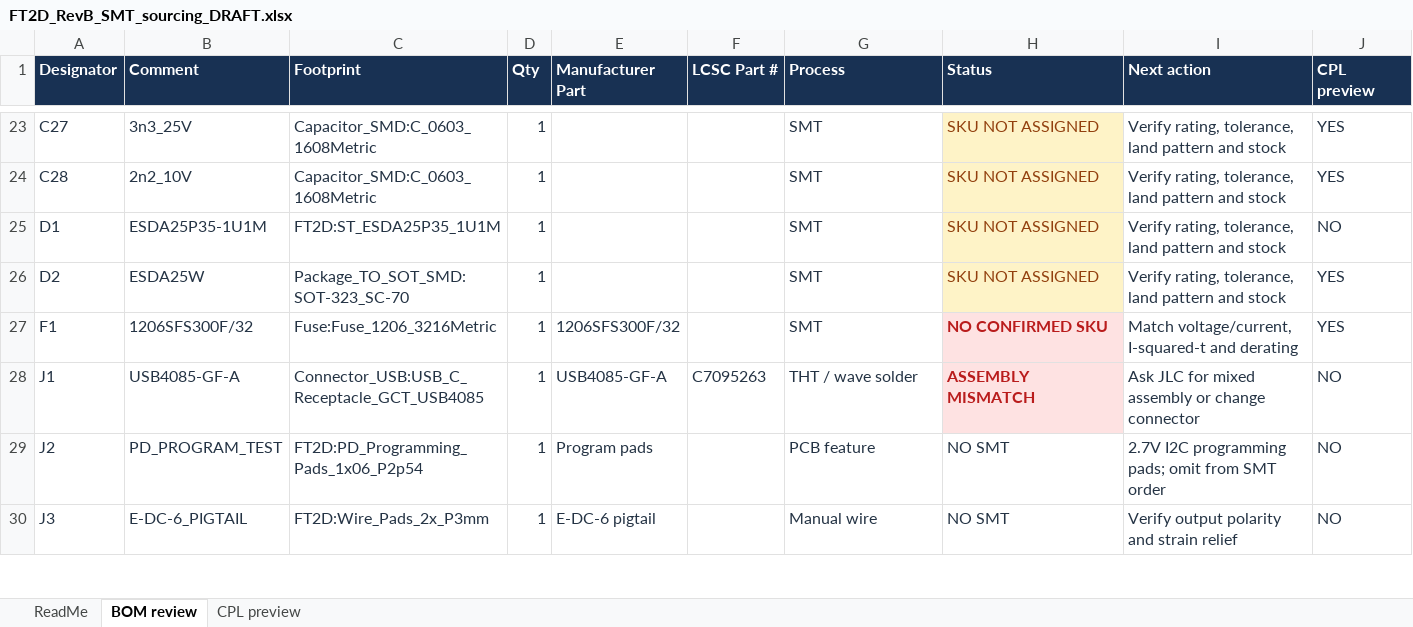
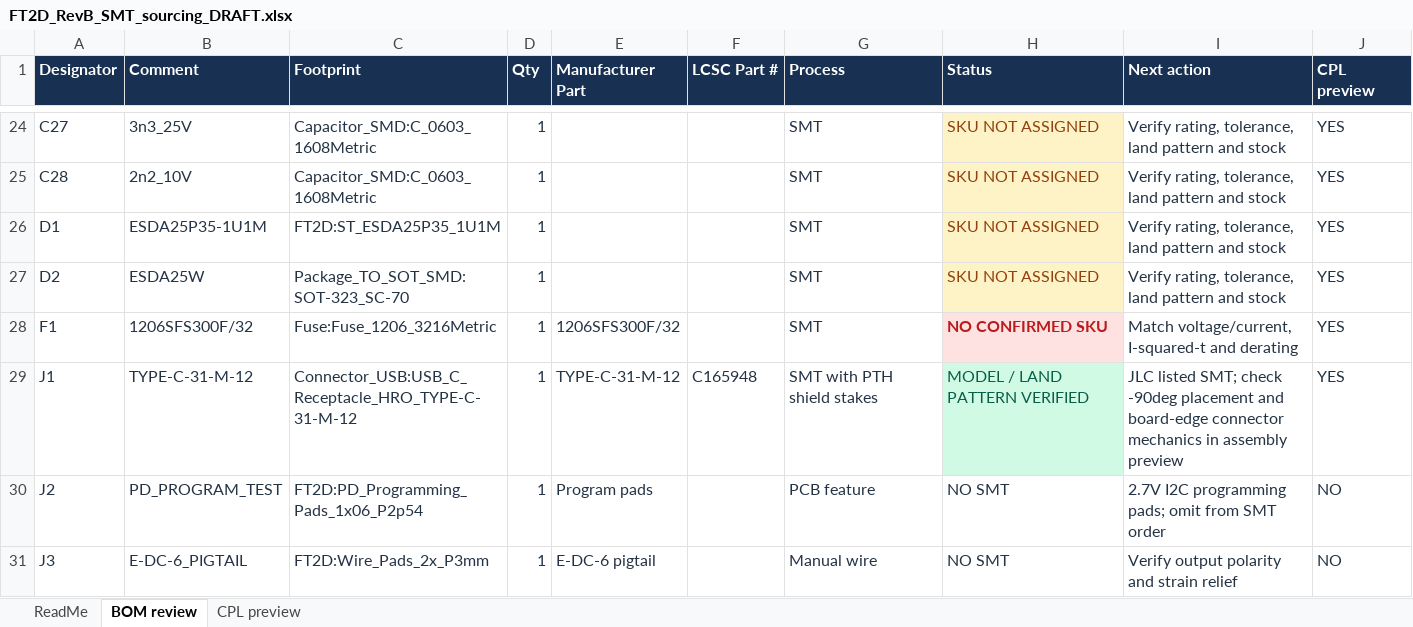
Before and after one commit to Accelerator6666/Yaesu-FT2D-USBC-charge, an Excel workbook: manufacturing/Rev_B/REVIEW_ONLY_NOT_FOR_FAB/FT2D_RevB_SMT_sourcing_DRAFT.xlsx, sheet BOM review, drawn as a sheet; only a part is shown, gaps mark what is left out; values as stored, in another font and other column widths than the file's, no borders; addresses are those after the commit; the diff covers the shown part only; the diff names each change by its address in the sheet, - before the commit and + after, or states it on an @@ line.

```diff
--- a/manufacturing/Rev_B/REVIEW_ONLY_NOT_FOR_FAB/FT2D_RevB_SMT_sourcing_DRAFT.xlsx (sheet BOM review)
+++ b/manufacturing/Rev_B/REVIEW_ONLY_NOT_FOR_FAB/FT2D_RevB_SMT_sourcing_DRAFT.xlsx (sheet BOM review)
-J26 (CPL preview): NO
+J26 (CPL preview): YES
-B29 (Comment): USB4085-GF-A
+B29 (Comment): TYPE-C-31-M-12
-C29 (Footprint): Connector_USB:USB_C_Receptacle_GCT_USB4085
+C29 (Footprint): Connector_USB:USB_C_Receptacle_HRO_TYPE-C-31-M-12
-E29 (Manufacturer Part): USB4085-GF-A
+E29 (Manufacturer Part): TYPE-C-31-M-12
-F29 (LCSC Part #): C7095263
+F29 (LCSC Part #): C165948
-G29 (Process): THT / wave solder
+G29 (Process): SMT with PTH shield stakes
-H29 (Status): ASSEMBLY MISMATCH
+H29 (Status): MODEL / LAND PATTERN VERIFIED
@@ H29 fill: #FEE2E2 → #D1FAE5, bold: on → off, text colour: #B91C1C → #065F46 @@
-I29 (Next action): Ask JLC for mixed assembly or change connector
+I29 (Next action): JLC listed SMT; check -90deg placement and board-edge connector mechanics in assembly preview
-J29 (CPL preview): NO
+J29 (CPL preview): YES
```
Also changed, not shown: 2 added rows, 10 edited cells and cell formats elsewhere in this sheet, sheet CPL preview, sheet ReadMe, 25 other files.
